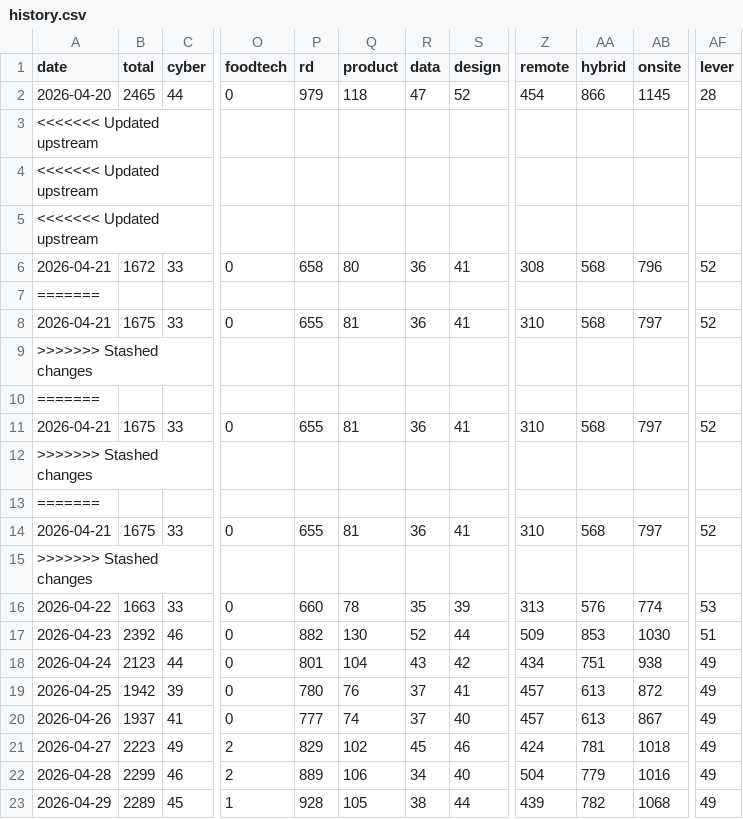
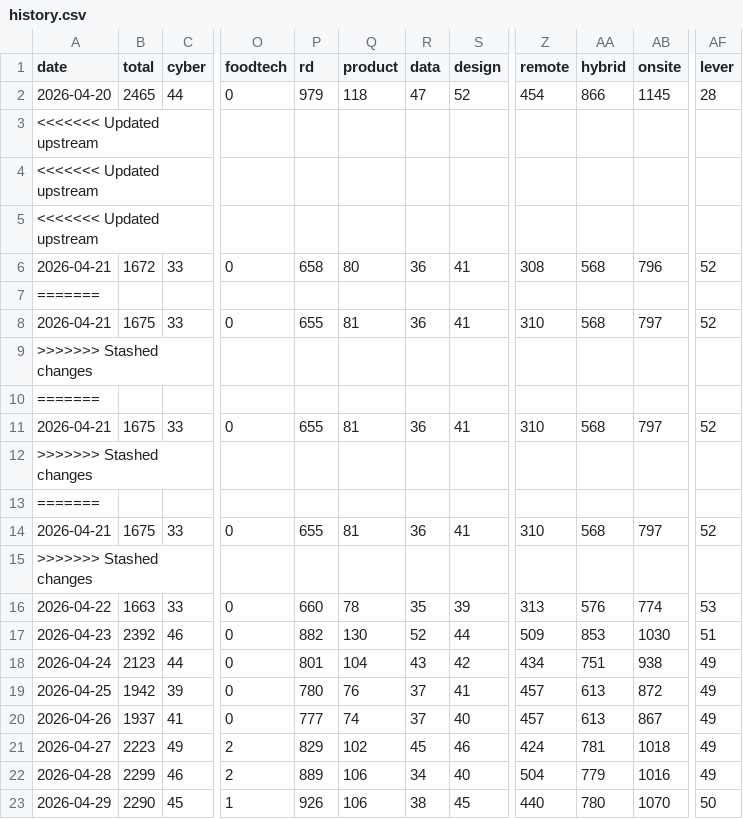
Before and after one commit to Genys30/jobfinder1, a CSV file: history.csv, drawn as a sheet; only a part is shown, gaps mark what is left out; the diff names each change by its address in the sheet, - before the commit and + after, or states it on an @@ line.

```diff
--- a/history.csv
+++ b/history.csv
-B23 (total): 2289
+B23 (total): 2290
-P23 (rd): 928
+P23 (rd): 926
-Q23 (product): 105
+Q23 (product): 106
-S23 (design): 44
+S23 (design): 45
-Z23 (remote): 439
+Z23 (remote): 440
-AA23 (hybrid): 782
+AA23 (hybrid): 780
-AB23 (onsite): 1068
+AB23 (onsite): 1070
-AF23 (lever): 49
+AF23 (lever): 50
```
Also changed, not shown: comeet_jobs_2026-04-29.csv, huji_positions_2026-04-29.csv, 3 other files.
